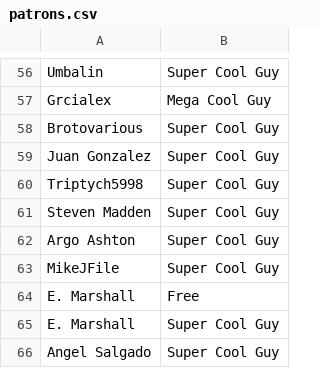
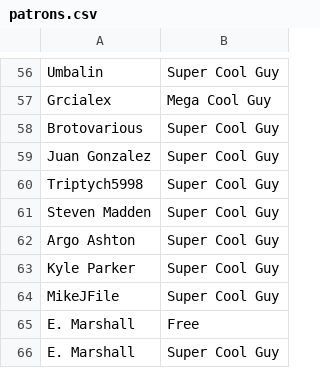
Before and after one commit to bobwulff/patreonscroll, a CSV file: patrons.csv, drawn as a sheet; only a part is shown, gaps mark what is left out; the shorter side is filled out with more unchanged rows.

```diff
--- a/patrons.csv
+++ b/patrons.csv
@@ -62,2 +62,3 @@ Steven Madden,Super Cool Guy
 Argo Ashton,Super Cool Guy
+Kyle Parker,Super Cool Guy
 MikeJFile,Super Cool Guy
```
